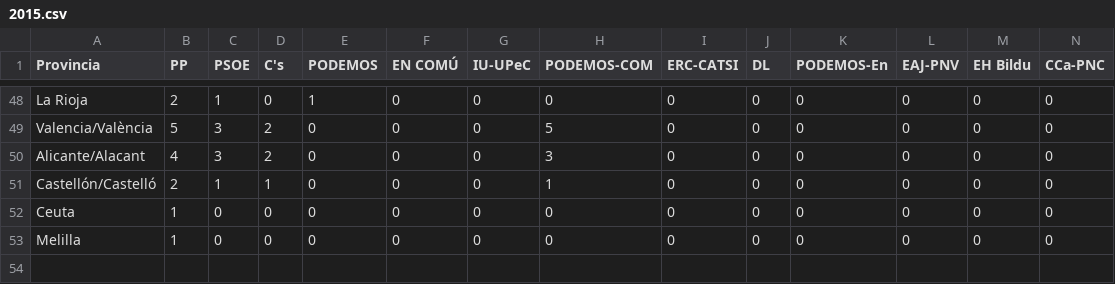
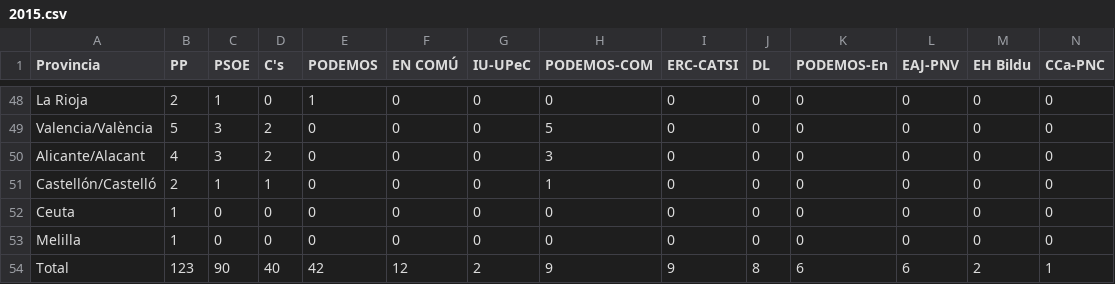
Before and after one commit to aagiribar/app, a CSV file: data/resultados/2015.csv, drawn as a sheet; only a part is shown, gaps mark what is left out.

```diff
--- a/data/resultados/2015.csv
+++ b/data/resultados/2015.csv
@@ -53 +53,2 @@ Ceuta;1;0;0;0;0;0;0;0;0;0;0;0;0
 Melilla;1;0;0;0;0;0;0;0;0;0;0;0;0
+Total;123;90;40;42;12;2;9;9;8;6;6;2;1
```
Also changed, not shown: data/resultados/04_2019.csv, data/resultados/11_2019.csv, 2 other files.
